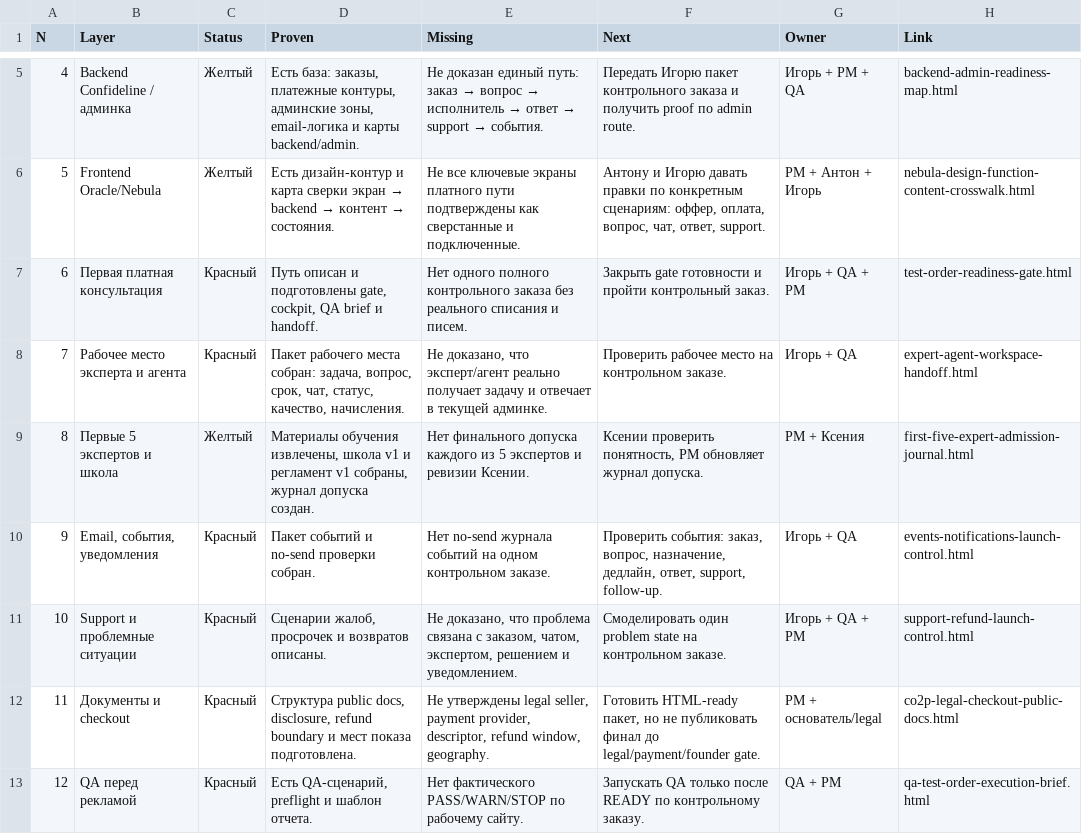
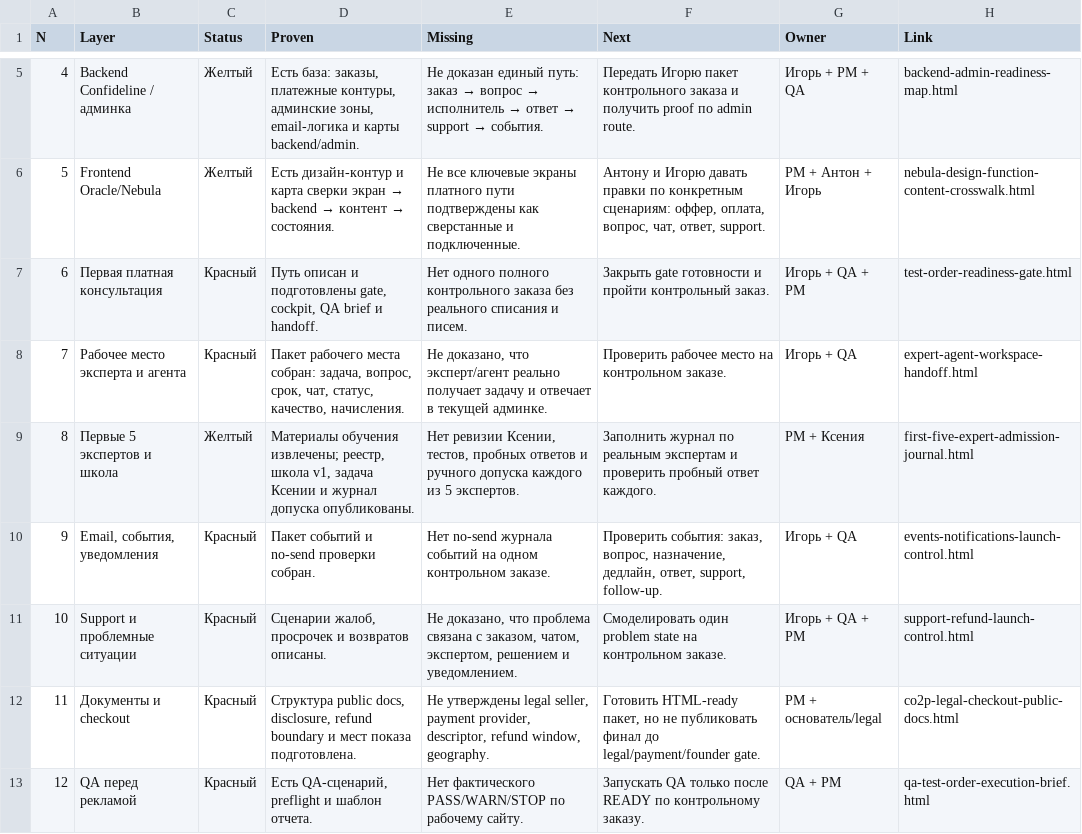
Before and after one commit to cutthreat/confideline, a CSV file: web/blue-panel/docs/artifacts/LAUNCH_READINESS_EXECUTIVE_2026_06_05.csv, drawn as a sheet; only a part is shown, gaps mark what is left out.

```diff
--- a/web/blue-panel/docs/artifacts/LAUNCH_READINESS_EXECUTIVE_2026_06_05.csv
+++ b/web/blue-panel/docs/artifacts/LAUNCH_READINESS_EXECUTIVE_2026_06_05.csv
@@ -8,3 +8,3 @@
 "7","Рабочее место эксперта и агента","Красный","Пакет рабочего места собран: задача, вопрос, срок, чат, статус, качество, начисления.","Не доказано, что эксперт/агент реально получает задачу и отвечает в текущей админке.","Проверить рабочее место на контрольном заказе.","Игорь + QA","expert-agent-workspace-handoff.html"
-"8","Первые 5 экспертов и школа","Желтый","Материалы обучения извлечены, школа v1 и регламент v1 собраны, журнал допуска создан.","Нет финального допуска каждого из 5 экспертов и ревизии Ксении.","Ксении проверить понятность, PM обновляет журнал допуска.","PM + Ксения","first-five-expert-admission-journal.html"
+"8","Первые 5 экспертов и школа","Желтый","Материалы обучения извлечены; реестр, школа v1, задача Ксении и журнал допуска опубликованы.","Нет ревизии Ксении, тестов, пробных ответов и ручного допуска каждого из 5 экспертов.","Заполнить журнал по реальным экспертам и проверить пробный ответ каждого.","PM + Ксения","first-five-expert-admission-journal.html"
 "9","Email, события, уведомления","Красный","Пакет событий и no-send проверки собран.","Нет no-send журнала событий на одном контрольном заказе.","Проверить события: заказ, вопрос, назначение, дедлайн, ответ, support, follow-up.","Игорь + QA","events-notifications-launch-control.html"
```
Also changed, not shown: web/blue-panel/docs/artifacts/ALEXEY_MASTER_PLAN_SHORT_2026_06_05.csv, web/blue-panel/docs/artifacts/JUNE_PLAN_EXECUTIVE_160H_2026_06_05.csv, 8 other files.
